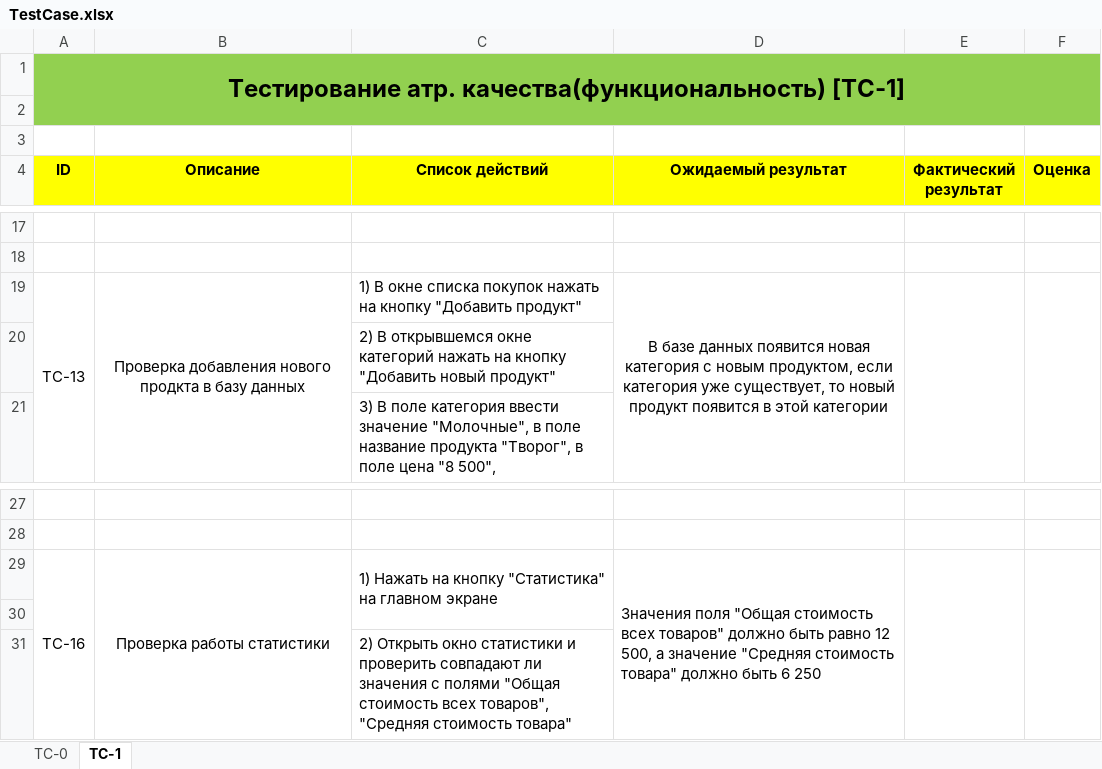
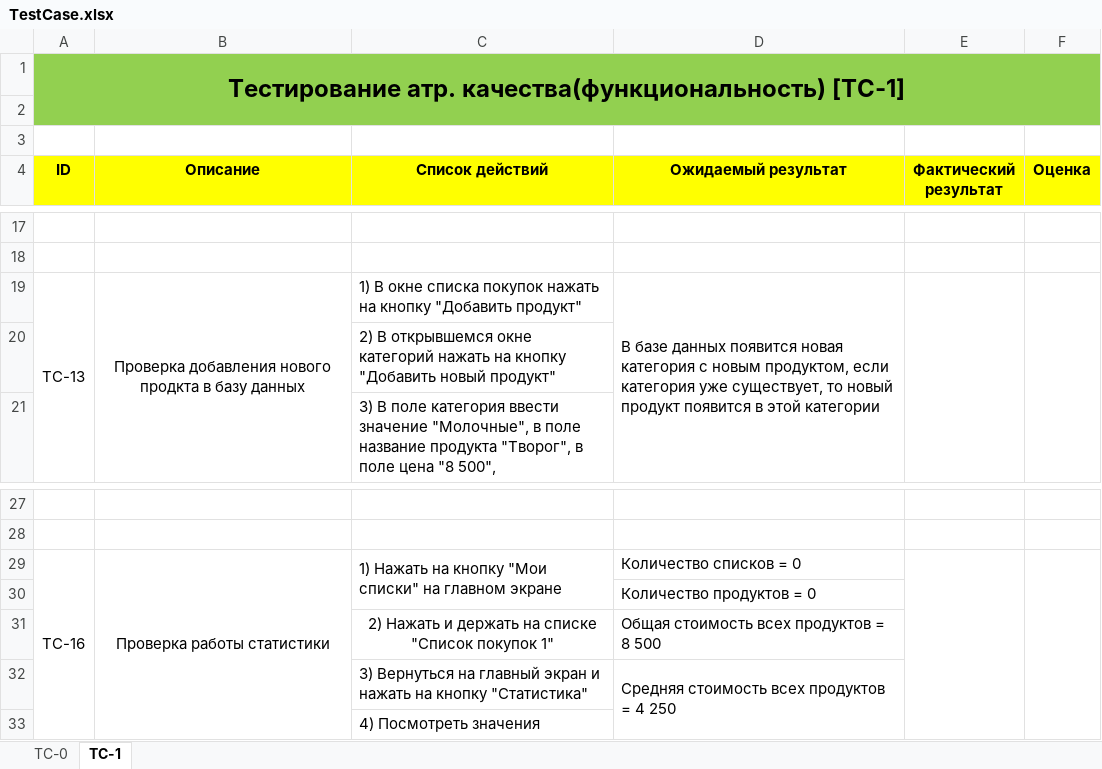
Before and after one commit to AlexOsadchiy/Lab-2-trtpo, an Excel workbook: Документация/TestCase.xlsx, sheet TC-1, drawn as a sheet; only a part is shown, gaps mark what is left out; values as stored, in another font and other column widths than the file's, no borders; removed rows and columns are numbered as before the commit, all else as after; the diff names each change by its address in the sheet, - before the commit and + after, or states it on an @@ line.

Commit message:
Change TestCase

```diff
--- a/Документация/TestCase.xlsx (sheet TC-1)
+++ b/Документация/TestCase.xlsx (sheet TC-1)
-D19 alignment: center
+D19 alignment: left
-C29 (Список действий): …на кнопку "Статистика" на главном…
+C29 (Список действий): …на кнопку "Мои списки" на главном…
-D29 (Ожидаемый результат): Значения поля "Общая стоимость всех товаров" должно быть равно 12 500, а значение "Средняя стоимость товара" должно быть 6 250
+D29 (Ожидаемый результат): Количество списков = 0
-D29:D31 merged
-D30 (Ожидаемый результат): (empty)
+D30 (Ожидаемый результат): Количество продуктов = 0
+row 31:  |  | 2) Нажать и держать на списке "Список покупок 1" | Общая стоимость всех продуктов = 8 500
+row 32:  |  | 3) Вернуться на главный экран и нажать на кнопку "Статистика" | Средняя стоимость всех продуктов = 4 250
-C33 (Список действий): 2) Открыть окно статистики и проверить совпадают ли значения с полями "Общая стоимость всех товаров", "Средняя стоимость товара"
+C33 (Список действий): 4) Посмотреть значения
```
